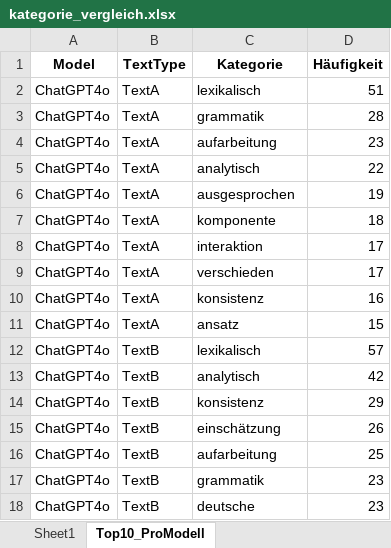
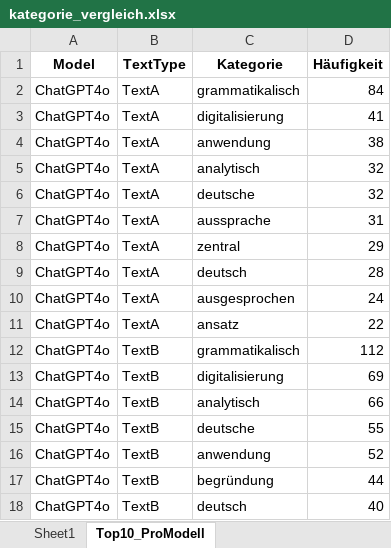
Before and after one commit to DayJay1992/SemanticAIAnalysis, an Excel workbook: NLTK/Neu/Kategorisierungen_Alle/kategorie_vergleich.xlsx, sheet Top10_ProModell, drawn as a sheet; only a part is shown; values as stored, in another font and other column widths than the file's, no borders; the diff covers the shown part only; the diff names each change by its address in the sheet, - before the commit and + after, or states it on an @@ line.

```diff
--- a/NLTK/Neu/Kategorisierungen_Alle/kategorie_vergleich.xlsx (sheet Top10_ProModell)
+++ b/NLTK/Neu/Kategorisierungen_Alle/kategorie_vergleich.xlsx (sheet Top10_ProModell)
-C2 (Kategorie): lexikalisch
+C2 (Kategorie): grammatikalisch
-D2 (Häufigkeit): 51
+D2 (Häufigkeit): 84
-C3 (Kategorie): grammatik
+C3 (Kategorie): digitalisierung
-D3 (Häufigkeit): 28
+D3 (Häufigkeit): 41
-C4 (Kategorie): aufarbeitung
+C4 (Kategorie): anwendung
-D4 (Häufigkeit): 23
+D4 (Häufigkeit): 38
-D5 (Häufigkeit): 22
+D5 (Häufigkeit): 32
-C6 (Kategorie): ausgesprochen
+C6 (Kategorie): deutsche
-D6 (Häufigkeit): 19
+D6 (Häufigkeit): 32
-C7 (Kategorie): komponente
+C7 (Kategorie): aussprache
-D7 (Häufigkeit): 18
+D7 (Häufigkeit): 31
-C8 (Kategorie): interaktion
+C8 (Kategorie): zentral
-D8 (Häufigkeit): 17
+D8 (Häufigkeit): 29
-C9 (Kategorie): verschieden
+C9 (Kategorie): deutsch
-D9 (Häufigkeit): 17
+D9 (Häufigkeit): 28
-C10 (Kategorie): konsistenz
+C10 (Kategorie): ausgesprochen
-D10 (Häufigkeit): 16
+D10 (Häufigkeit): 24
-D11 (Häufigkeit): 15
+D11 (Häufigkeit): 22
-C12 (Kategorie): lexikalisch
+C12 (Kategorie): grammatikalisch
-D12 (Häufigkeit): 57
+D12 (Häufigkeit): 112
-C13 (Kategorie): analytisch
+C13 (Kategorie): digitalisierung
-D13 (Häufigkeit): 42
+D13 (Häufigkeit): 69
-C14 (Kategorie): konsistenz
+C14 (Kategorie): analytisch
-D14 (Häufigkeit): 29
+D14 (Häufigkeit): 66
-C15 (Kategorie): einschätzung
+C15 (Kategorie): deutsche
-D15 (Häufigkeit): 26
+D15 (Häufigkeit): 55
-C16 (Kategorie): aufarbeitung
+C16 (Kategorie): anwendung
-D16 (Häufigkeit): 25
+D16 (Häufigkeit): 52
-C17 (Kategorie): grammatik
+C17 (Kategorie): begründung
-D17 (Häufigkeit): 23
+D17 (Häufigkeit): 44
-C18 (Kategorie): deutsche
+C18 (Kategorie): deutsch
-D18 (Häufigkeit): 23
+D18 (Häufigkeit): 40
```
Also changed, not shown: 219 edited cells elsewhere in this sheet, sheet Sheet1, NLTK/Neu/Kategorisierungen_A/kategorie_vergleich.xlsx, NLTK/Neu/Kategorisierungen_ADJADV/kategorie_vergleich.xlsx, 10 other files.
